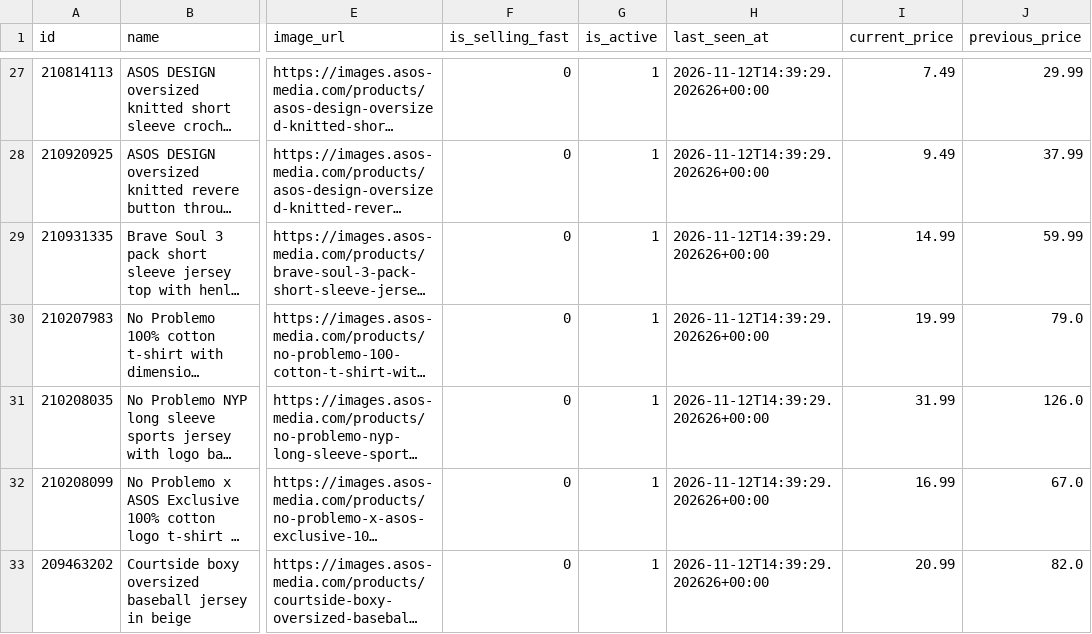
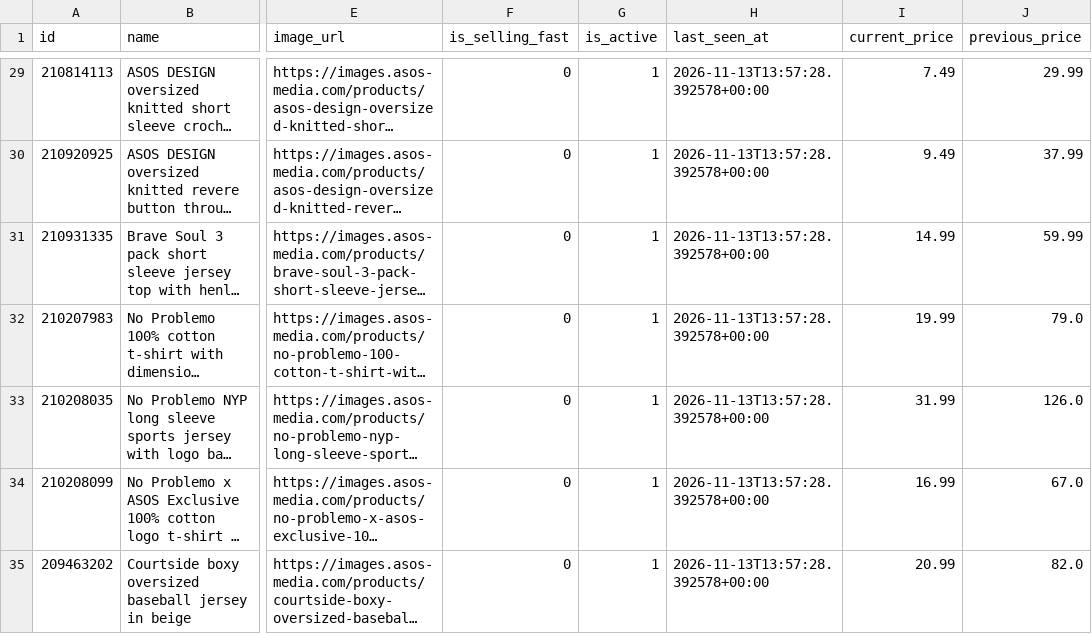
Before and after one commit to Doginnet/asos-store-scraper, a CSV file: data/samples/t-shirts/deals.csv, drawn as a sheet; only a part is shown, gaps mark what is left out; long unchanged cells end in …; addresses are those after the commit; the diff covers the shown part only; the diff names each change by its address in the sheet, - before the commit and + after, or states it on an @@ line.

```diff
--- a/data/samples/t-shirts/deals.csv
+++ b/data/samples/t-shirts/deals.csv
-H29:H35 (last_seen_at): 2026-11-12T14:39:29.202626+00:00
+H29:H35 (last_seen_at): 2026-11-13T13:57:28.392578+00:00
```
Also changed, not shown: 4 added rows, 4 removed rows and 95 edited cells elsewhere in this file, data/samples/accessories/deals.csv, data/samples/boots/deals.csv, 50 other files.
